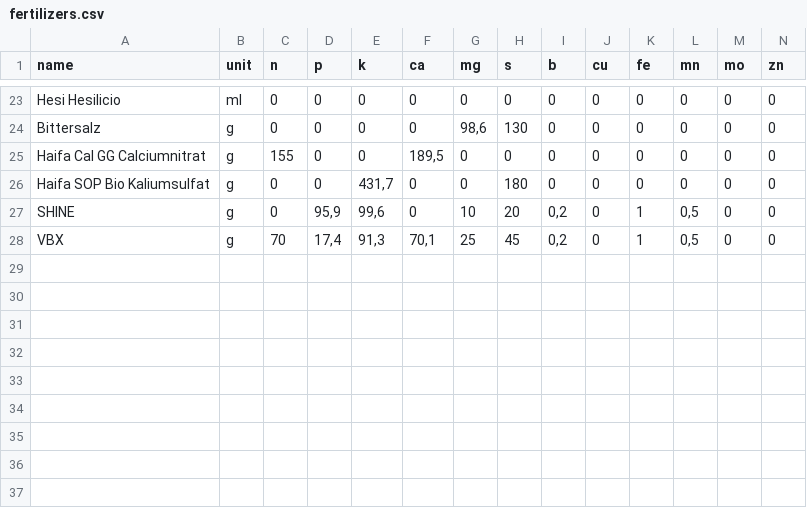
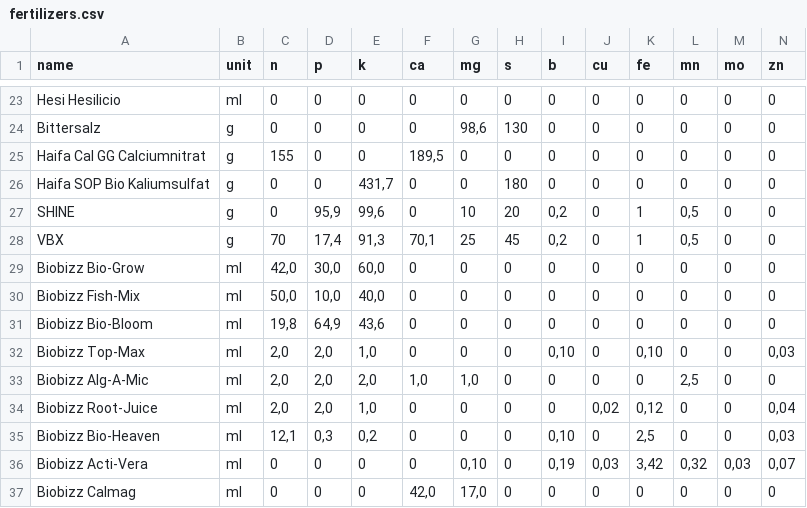
Before and after one commit to wuckfayne/bobbyrechner, a CSV file: data/fertilizers.csv, drawn as a sheet; only a part is shown, gaps mark what is left out; rows hold the shown columns only; the diff names each change by its address in the sheet, - before the commit and + after, or states it on an @@ line.

Commit message:
Update fertilizers.csv

```diff
--- a/data/fertilizers.csv
+++ b/data/fertilizers.csv
+row 29: Biobizz Bio-Grow | ml | 42,0 | 30,0 | 60,0 | 0 | 0 | 0 | 0 | 0 | 0 | 0 | 0 | 0
+row 30: Biobizz Fish-Mix | ml | 50,0 | 10,0 | 40,0 | 0 | 0 | 0 | 0 | 0 | 0 | 0 | 0 | 0
+row 31: Biobizz Bio-Bloom | ml | 19,8 | 64,9 | 43,6 | 0 | 0 | 0 | 0 | 0 | 0 | 0 | 0 | 0
+row 32: Biobizz Top-Max | ml | 2,0 | 2,0 | 1,0 | 0 | 0 | 0 | 0,10 | 0 | 0,10 | 0 | 0 | 0,03
+row 33: Biobizz Alg-A-Mic | ml | 2,0 | 2,0 | 2,0 | 1,0 | 1,0 | 0 | 0 | 0 | 0 | 2,5 | 0 | 0
+row 34: Biobizz Root-Juice | ml | 2,0 | 2,0 | 1,0 | 0 | 0 | 0 | 0 | 0,02 | 0,12 | 0 | 0 | 0,04
+row 35: Biobizz Bio-Heaven | ml | 12,1 | 0,3 | 0,2 | 0 | 0 | 0 | 0,10 | 0 | 2,5 | 0 | 0 | 0,03
+row 36: Biobizz Acti-Vera | ml | 0 | 0 | 0 | 0 | 0,10 | 0 | 0,19 | 0,03 | 3,42 | 0,32 | 0,03 | 0,07
+row 37: Biobizz Calmag | ml | 0 | 0 | 0 | 42,0 | 17,0 | 0 | 0 | 0 | 0 | 0 | 0 | 0
```
